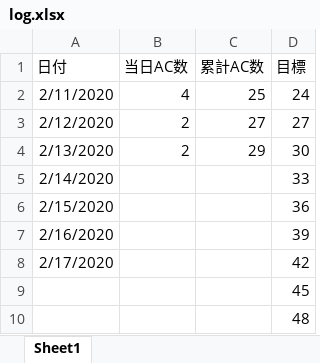
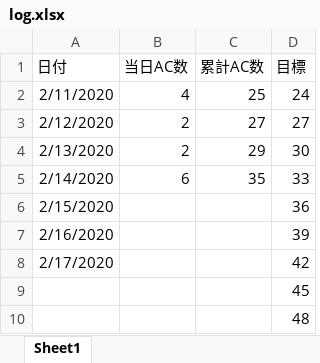
Before and after one commit to ebiebix/AtCoder, an Excel workbook: log.xlsx, sheet Sheet1, drawn as a sheet; values as stored, in another font and other column widths than the file's, no borders; charts and pictures not drawn; the diff names each change by its address in the sheet, - before the commit and + after, or states it on an @@ line.

```diff
--- a/log.xlsx (sheet Sheet1)
+++ b/log.xlsx (sheet Sheet1)
-B5 (当日AC数): (empty)
+B5 (当日AC数): 6
-C5 (累計AC数): (empty)
+C5 (累計AC数): 35
```
Also changed, not shown: charts or pictures, 11 other files.
